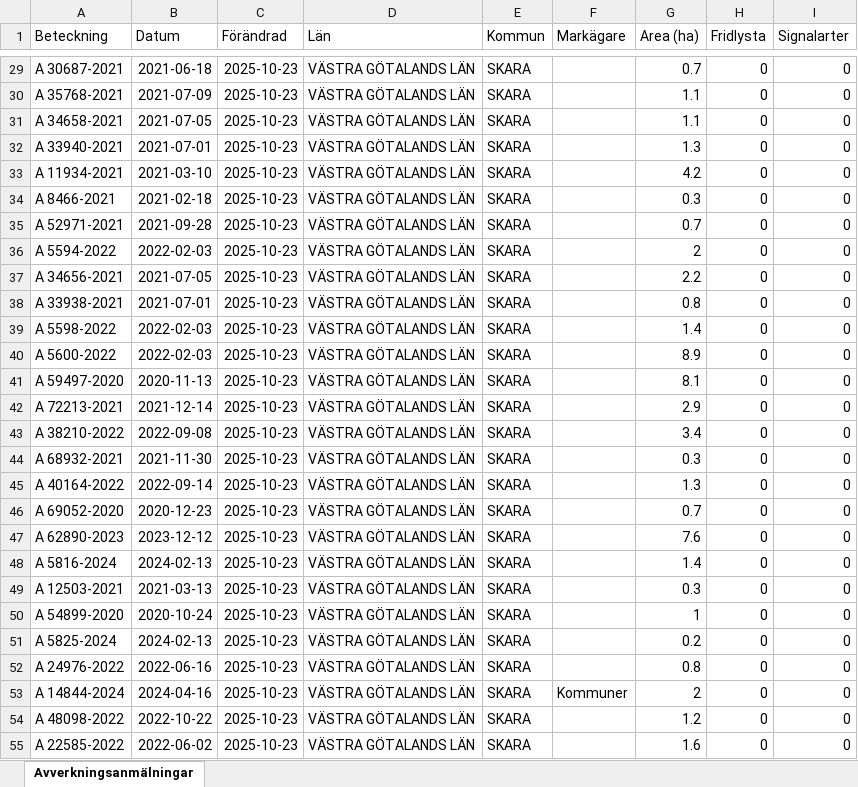
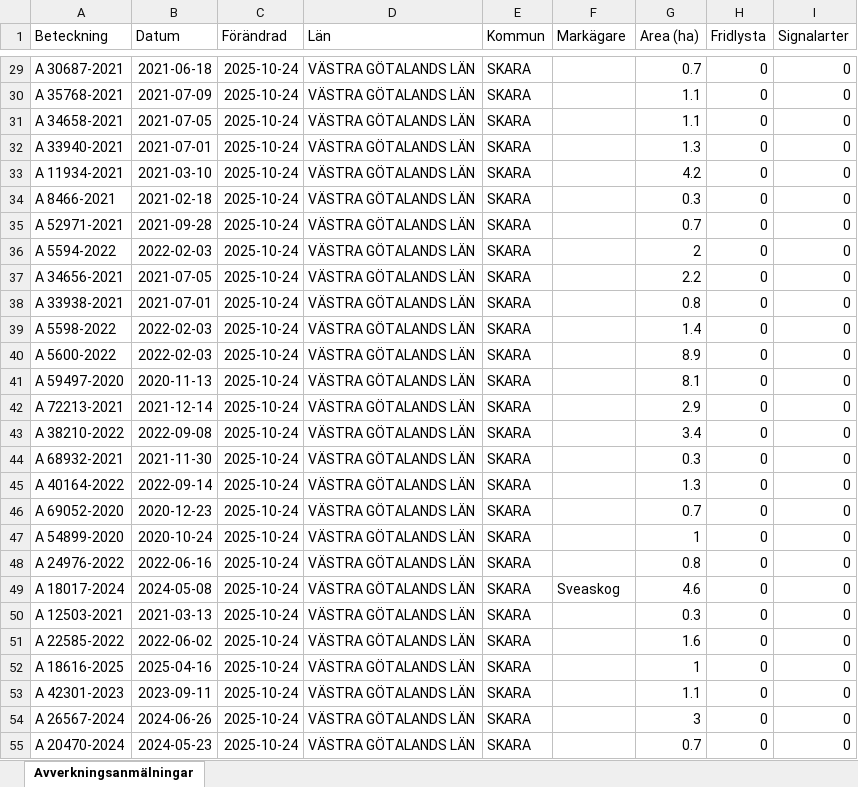
Before and after one commit to klasma/Logging_1495, an Excel workbook: Översikt SKARA.xlsx, sheet Avverkningsanmälningar, drawn as a sheet; only a part is shown, gaps mark what is left out; values as stored, in another font and other column widths than the file's, no borders; the diff covers the shown part only; the diff names each change by its address in the sheet, - before the commit and + after, or states it on an @@ line.

```diff
--- a/Översikt SKARA.xlsx (sheet Avverkningsanmälningar)
+++ b/Översikt SKARA.xlsx (sheet Avverkningsanmälningar)
-C29:C55 (Förändrad): 2025-10-23
+C29:C55 (Förändrad): 2025-10-24
-A47 (Beteckning): A 62890-2023
+A47 (Beteckning): A 54899-2020
-B47 (Datum): 2023-12-12
+B47 (Datum): 2020-10-24
-G47 (Area (ha)): 7.6
+G47 (Area (ha)): 1
-A48 (Beteckning): A 5816-2024
+A48 (Beteckning): A 24976-2022
-B48 (Datum): 2024-02-13
+B48 (Datum): 2022-06-16
-G48 (Area (ha)): 1.4
+G48 (Area (ha)): 0.8
-A49 (Beteckning): A 12503-2021
+A49 (Beteckning): A 18017-2024
-B49 (Datum): 2021-03-13
+B49 (Datum): 2024-05-08
-F49 (Markägare): (empty)
+F49 (Markägare): Sveaskog
-G49 (Area (ha)): 0.3
+G49 (Area (ha)): 4.6
-A50 (Beteckning): A 54899-2020
+A50 (Beteckning): A 12503-2021
-B50 (Datum): 2020-10-24
+B50 (Datum): 2021-03-13
-G50 (Area (ha)): 1
+G50 (Area (ha)): 0.3
-A51 (Beteckning): A 5825-2024
+A51 (Beteckning): A 22585-2022
-B51 (Datum): 2024-02-13
+B51 (Datum): 2022-06-02
-G51 (Area (ha)): 0.2
+G51 (Area (ha)): 1.6
-A52 (Beteckning): A 24976-2022
+A52 (Beteckning): A 18616-2025
-B52 (Datum): 2022-06-16
+B52 (Datum): 2025-04-16
-G52 (Area (ha)): 0.8
+G52 (Area (ha)): 1
-A53 (Beteckning): A 14844-2024
+A53 (Beteckning): A 42301-2023
-B53 (Datum): 2024-04-16
+B53 (Datum): 2023-09-11
-F53 (Markägare): Kommuner
+F53 (Markägare): (empty)
-G53 (Area (ha)): 2
+G53 (Area (ha)): 1.1
-A54 (Beteckning): A 48098-2022
+A54 (Beteckning): A 26567-2024
-B54 (Datum): 2022-10-22
+B54 (Datum): 2024-06-26
-G54 (Area (ha)): 1.2
+G54 (Area (ha)): 3
-A55 (Beteckning): A 22585-2022
+A55 (Beteckning): A 20470-2024
-B55 (Datum): 2022-06-02
+B55 (Datum): 2024-05-23
-G55 (Area (ha)): 1.6
+G55 (Area (ha)): 0.7
```
Also changed, not shown: 750 edited cells elsewhere in this sheet, artfynd/A 1202-2024 artfynd.xlsx, artfynd/A 16179-2025 artfynd.xlsx, 55 other files.
